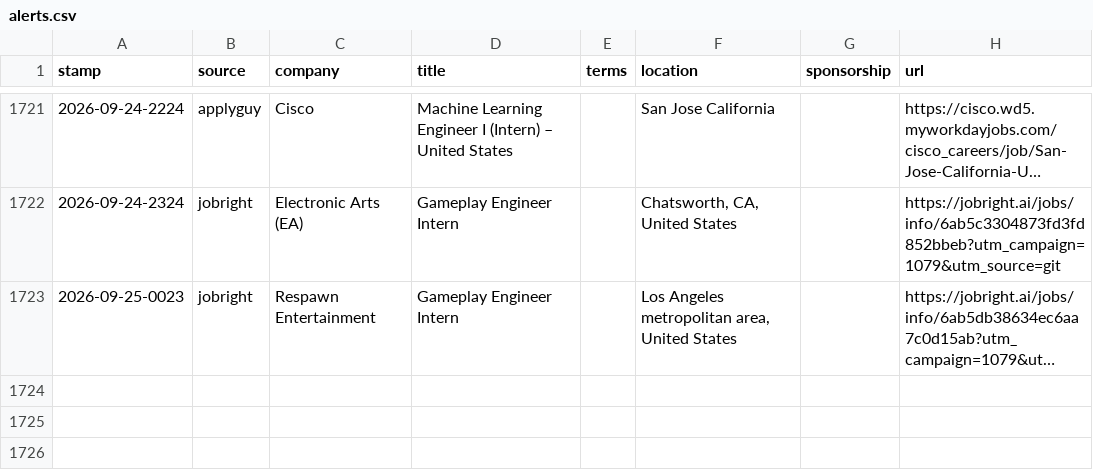
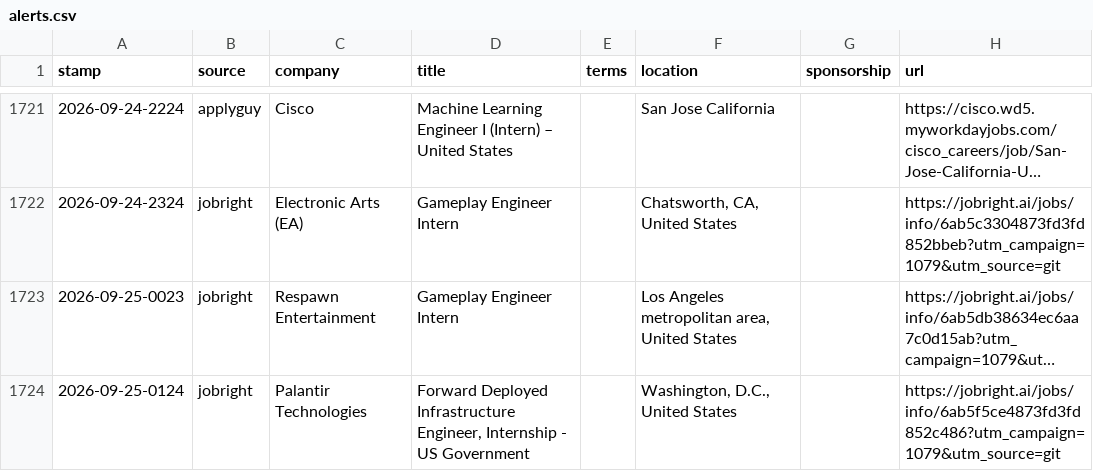
Before and after one commit to JacquesAttinger/job-watcher, a CSV file: alerts.csv, drawn as a sheet; only a part is shown, gaps mark what is left out; long unchanged cells end in …; the diff names each change by its address in the sheet, - before the commit and + after, or states it on an @@ line.

```diff
--- a/alerts.csv
+++ b/alerts.csv
+row 1724: 2026-09-25-0124 | jobright | Palantir Technologies | Forward Deployed Infrastructure Engineer, Internship - US Government |  | Washington, D.C., United States |  | https://jobright.ai/jobs/info/6ab5f5ce4873fd3fd852c486?utm_campaign=1079&utm_source=git
```
Also changed, not shown: 2 other files.
